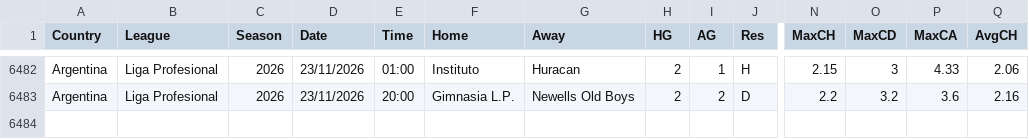
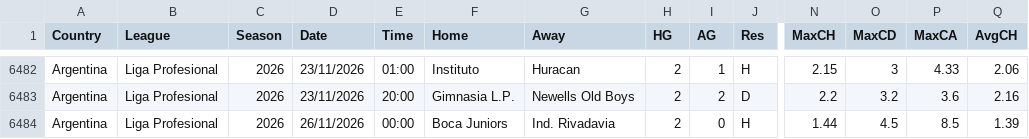
Before and after one commit to majoroka/sportBet-App, a CSV file: public/data/standings/ARG.csv, drawn as a sheet; only a part is shown, gaps mark what is left out; rows hold the shown columns only; the diff names each change by its address in the sheet, - before the commit and + after, or states it on an @@ line.

```diff
--- a/public/data/standings/ARG.csv
+++ b/public/data/standings/ARG.csv
+row 6484: Argentina | Liga Profesional | 2026 | 26/11/2026 | 00:00 | Boca Juniors | Ind. Rivadavia | 2 | 0 | H | 1.44 | 4.5 | 8.5 | 1.39
```
Also changed, not shown: public/data/standings/BRA.csv, public/data/standings/JPN.csv, 2 other files.
